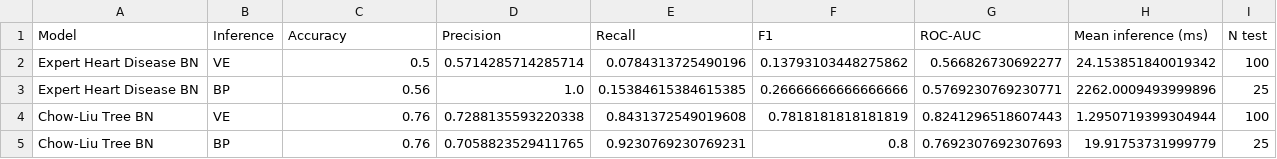
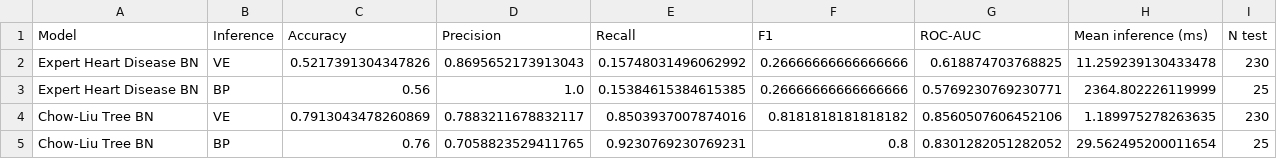
Before and after one commit to Natiabay/Heart_disease_prediction_in_Probablistic_graphical_model, a CSV file: outputs/metrics.csv, drawn as a sheet.

Commit message:
Finalize project: full pipeline, bundled dataset, lightweight deploy artifacts.
Replace 70MB pickle models with JSON specs, commit discretized UCI CSV
for Streamlit Cloud, and run complete evaluation on 230 test patients.

```diff
--- a/outputs/metrics.csv
+++ b/outputs/metrics.csv
@@ -1,5 +1,5 @@
 Model,Inference,Accuracy,Precision,Recall,F1,ROC-AUC,Mean inference (ms),N test
-Expert Heart Disease BN,VE,0.5,0.5714285714285714,0.0784313725490196,0.13793103448275862,0.566826730692277,24.153851840019342,100
-Expert Heart Disease BN,BP,0.56,1.0,0.15384615384615385,0.26666666666666666,0.5769230769230771,2262.0009493999896,25
-Chow-Liu Tree BN,VE,0.76,0.7288135593220338,0.8431372549019608,0.7818181818181819,0.8241296518607443,1.2950719399304944,100
-Chow-Liu Tree BN,BP,0.76,0.7058823529411765,0.9230769230769231,0.8,0.7692307692307693,19.91753731999779,25
+Expert Heart Disease BN,VE,0.5217391304347826,0.8695652173913043,0.15748031496062992,0.26666666666666666,0.618874703768825,11.259239130433478,230
+Expert Heart Disease BN,BP,0.56,1.0,0.15384615384615385,0.26666666666666666,0.5769230769230771,2364.802226119999,25
+Chow-Liu Tree BN,VE,0.7913043478260869,0.7883211678832117,0.8503937007874016,0.8181818181818182,0.8560507606452106,1.189975278263635,230
+Chow-Liu Tree BN,BP,0.76,0.7058823529411765,0.9230769230769231,0.8,0.8301282051282052,29.562495200011654,25
```
Also changed, not shown: 15 other files.
